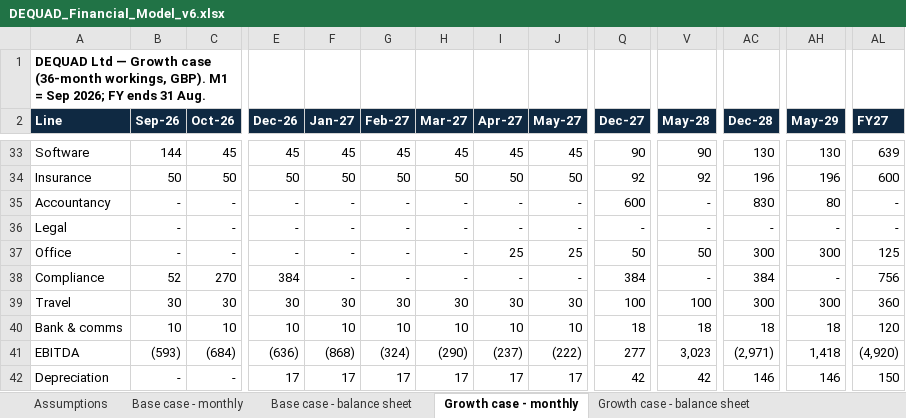
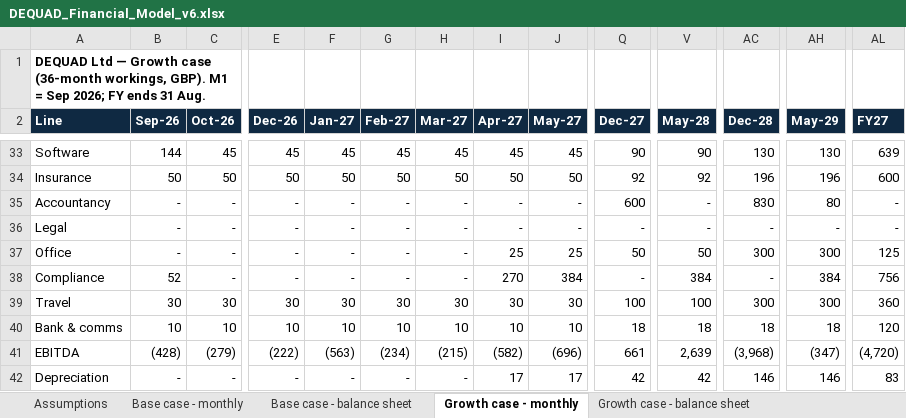
Before and after one commit to youngquad/Dequad-app, an Excel workbook: visa_appendices/DEQUAD_Financial_Model_v6.xlsx, sheet Growth case - monthly, drawn as a sheet; only a part is shown, gaps mark what is left out; values as stored, in another font and other column widths than the file's, no borders; the diff covers the shown part only; the diff names each change by its address in the sheet, - before the commit and + after, or states it on an @@ line.

```diff
--- a/visa_appendices/DEQUAD_Financial_Model_v6.xlsx (sheet Growth case - monthly)
+++ b/visa_appendices/DEQUAD_Financial_Model_v6.xlsx (sheet Growth case - monthly)
-C38 (Oct-26): 270
+C38 (Oct-26): -
-E38 (Dec-26): 384
+E38 (Dec-26): -
-I38 (Apr-27): -
+I38 (Apr-27): 270
-J38 (May-27): -
+J38 (May-27): 384
-Q38 (Dec-27): 384
+Q38 (Dec-27): -
-V38 (May-28): -
+V38 (May-28): 384
-AC38 (Dec-28): 384
+AC38 (Dec-28): -
-AH38 (May-29): -
+AH38 (May-29): 384
-B41 (Sep-26): (593)
+B41 (Sep-26): (428)
-C41 (Oct-26): (684)
+C41 (Oct-26): (279)
-E41 (Dec-26): (636)
+E41 (Dec-26): (222)
-F41 (Jan-27): (868)
+F41 (Jan-27): (563)
-G41 (Feb-27): (324)
+G41 (Feb-27): (234)
-H41 (Mar-27): (290)
+H41 (Mar-27): (215)
-I41 (Apr-27): (237)
+I41 (Apr-27): (582)
-J41 (May-27): (222)
+J41 (May-27): (696)
-Q41 (Dec-27): 277
+Q41 (Dec-27): 661
-V41 (May-28): 3,023
+V41 (May-28): 2,639
-AC41 (Dec-28): (2,971)
+AC41 (Dec-28): (3,968)
-AH41 (May-29): 1,418
+AH41 (May-29): (347)
-AL41 (FY27): (4,920)
+AL41 (FY27): (4,720)
-E42 (Dec-26): 17
+E42 (Dec-26): -
-F42 (Jan-27): 17
+F42 (Jan-27): -
-G42 (Feb-27): 17
+G42 (Feb-27): -
-H42 (Mar-27): 17
+H42 (Mar-27): -
-AL42 (FY27): 150
+AL42 (FY27): 83
```
Also changed, not shown: 1 added row, 1 removed row and 230 edited cells elsewhere in this sheet, sheet Base case - monthly, sheet Base case - balance sheet, sheet Growth case - balance sheet, sheet Assumptions, 6 other files.
